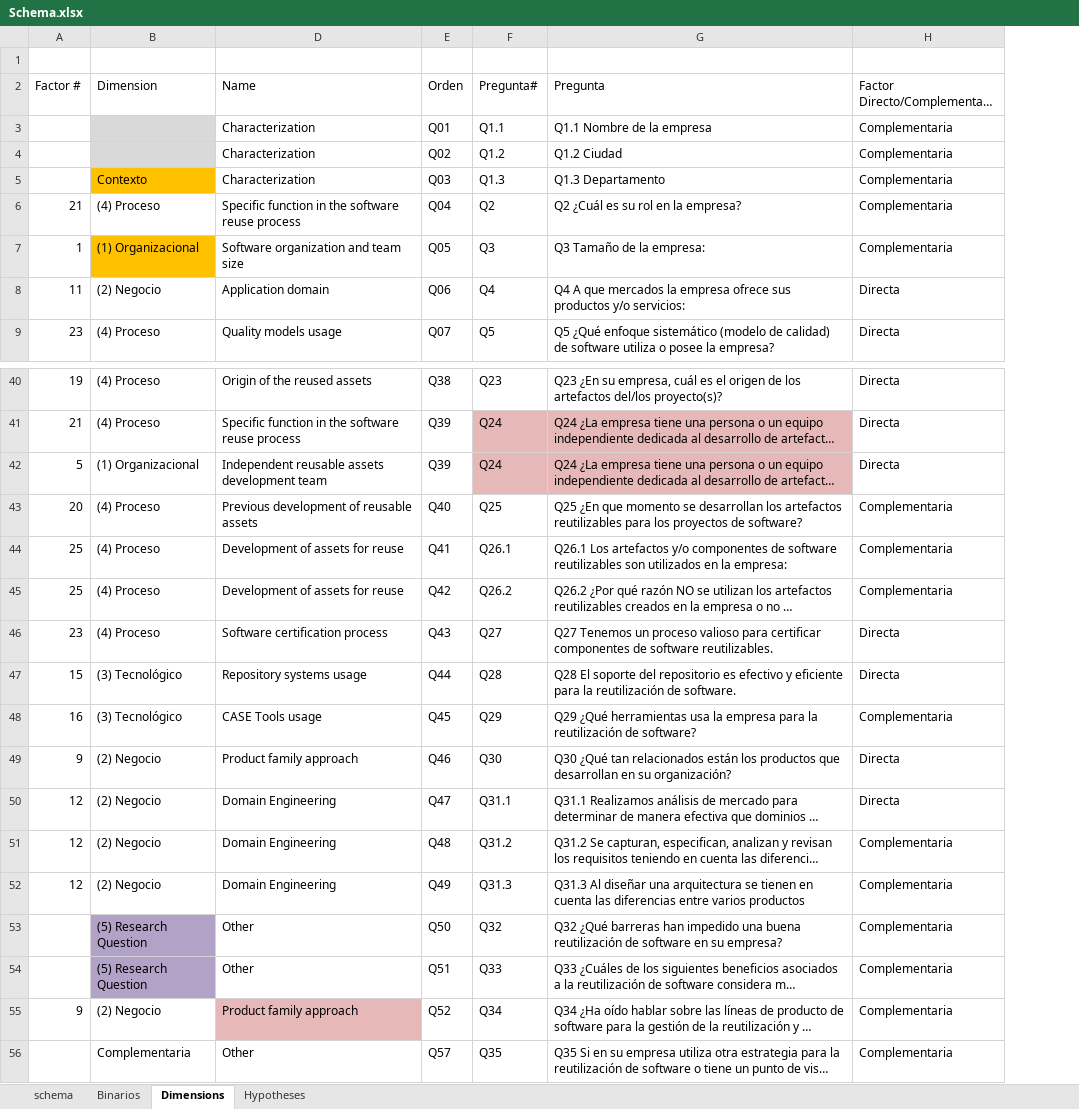
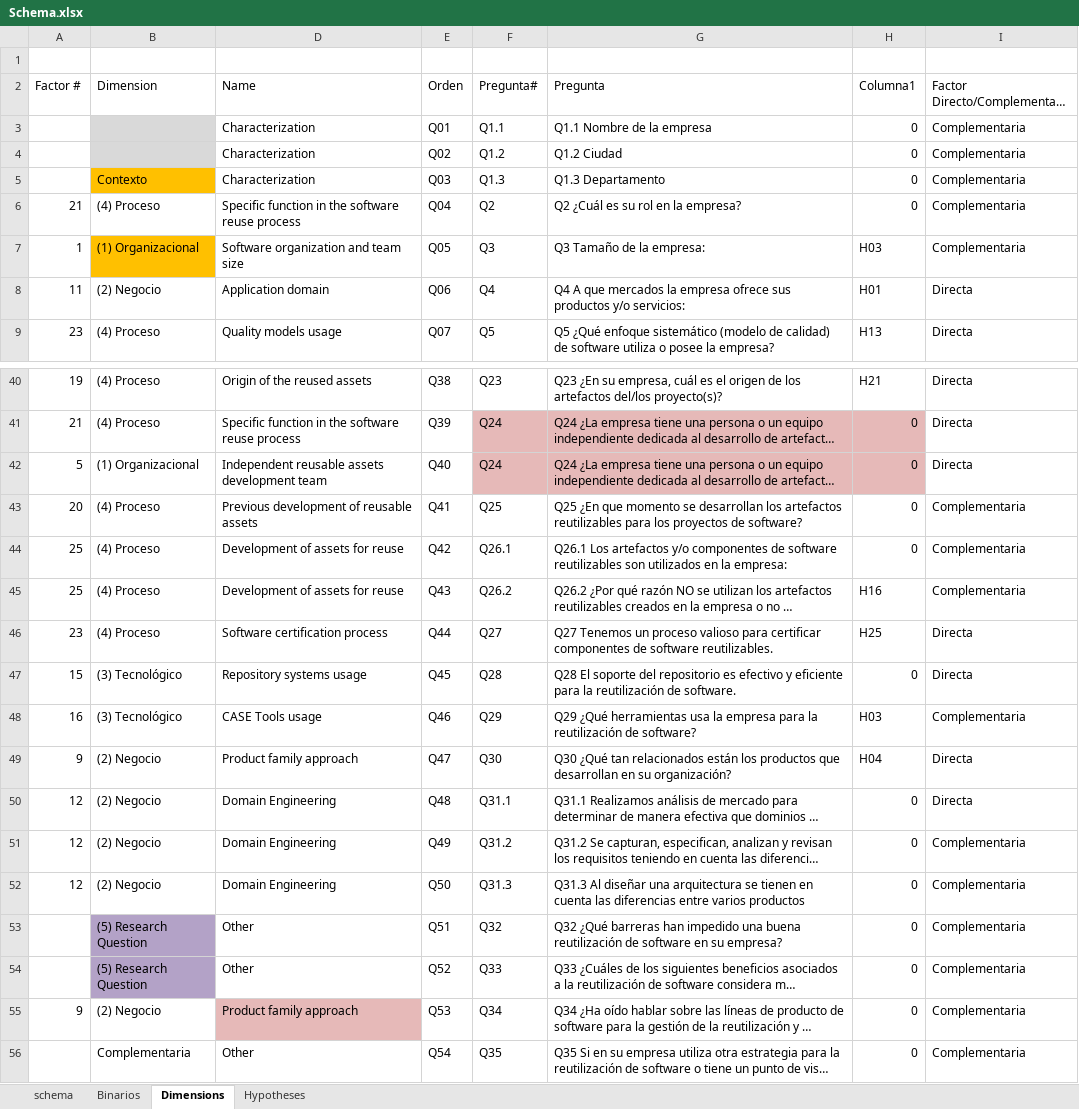
Before and after one commit to LuisaRestrepo/Proyecto_Investigacion, an Excel workbook: Schema.xlsx, sheet Dimensions, drawn as a sheet; only a part is shown, gaps mark what is left out; long unchanged cells end in …; values as stored, in another font and other column widths than the file's, no borders; table styles not drawn; the diff covers the shown part only; the diff names each change by its address in the sheet, - before the commit and + after, or states it on an @@ line.

```diff
--- a/Schema.xlsx (sheet Dimensions)
+++ b/Schema.xlsx (sheet Dimensions)
+column H (Columna1), rows 3-9: 0 | 0 | 0 | 0 | H03 | H01 | H13; rows 40-56: H21 | 0 | 0 | 0 | 0 | H16 | H25 | 0 | H03 | H04 | 0 | 0 | 0 | 0 | 0 | 0 | 0
-E42 (Orden): Q39
+E42 (Orden): Q40
-E43 (Orden): Q40
+E43 (Orden): Q41
-E44 (Orden): Q41
+E44 (Orden): Q42
-E45 (Orden): Q42
+E45 (Orden): Q43
-E46 (Orden): Q43
+E46 (Orden): Q44
-E47 (Orden): Q44
+E47 (Orden): Q45
-E48 (Orden): Q45
+E48 (Orden): Q46
-E49 (Orden): Q46
+E49 (Orden): Q47
-E50 (Orden): Q47
+E50 (Orden): Q48
-E51 (Orden): Q48
+E51 (Orden): Q49
-E52 (Orden): Q49
+E52 (Orden): Q50
-E53 (Orden): Q50
+E53 (Orden): Q51
-E54 (Orden): Q51
+E54 (Orden): Q52
-E55 (Orden): Q52
+E55 (Orden): Q53
-E56 (Orden): Q57
+E56 (Orden): Q54
```
Also changed, not shown: 1 edited cell elsewhere in this sheet, sheet Hypotheses, sheet schema, formulas that keep their value, hidden cells, 1 other file.
